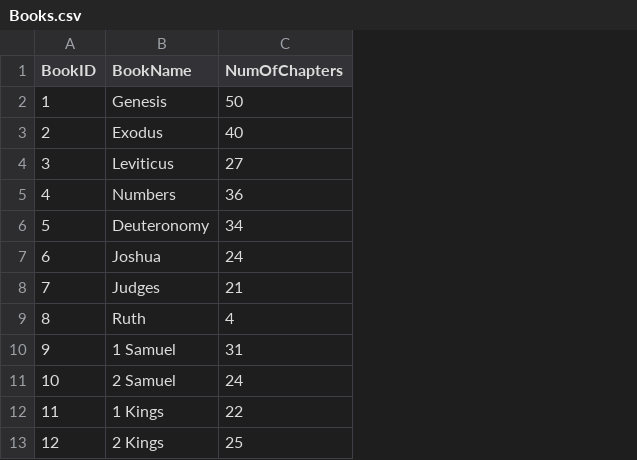
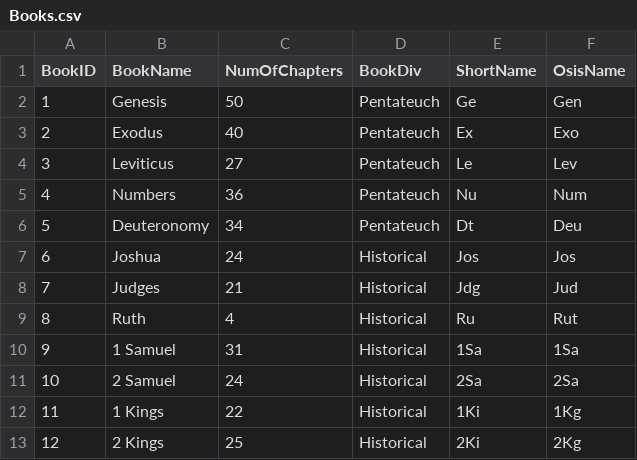
Before and after one commit to robertrouse/theographic-bible-metadata, a CSV file: CSV/Books.csv, drawn as a sheet; only a part is shown; the diff names each change by its address in the sheet, - before the commit and + after, or states it on an @@ line.

Commit message:
Added major divisions, Short Name, and OsisRef

```diff
--- a/CSV/Books.csv
+++ b/CSV/Books.csv
+column D (BookDiv), rows 2-13: Pentateuch | Pentateuch | Pentateuch | Pentateuch | Pentateuch | Historical | Historical | Historical | Historical | Historical | Historical | Historical
+column E (ShortName), rows 2-13: Ge | Ex | Le | Nu | Dt | Jos | Jdg | Ru | 1Sa | 2Sa | 1Ki | 2Ki
+column F (OsisName), rows 2-13: Gen | Exo | Lev | Num | Deu | Jos | Jud | Rut | 1Sa | 2Sa | 1Kg | 2Kg
```
